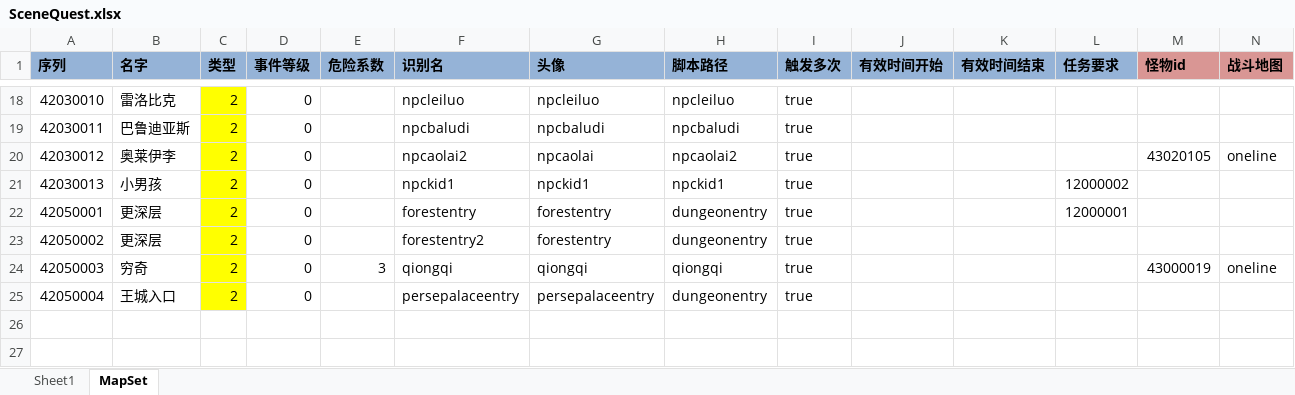
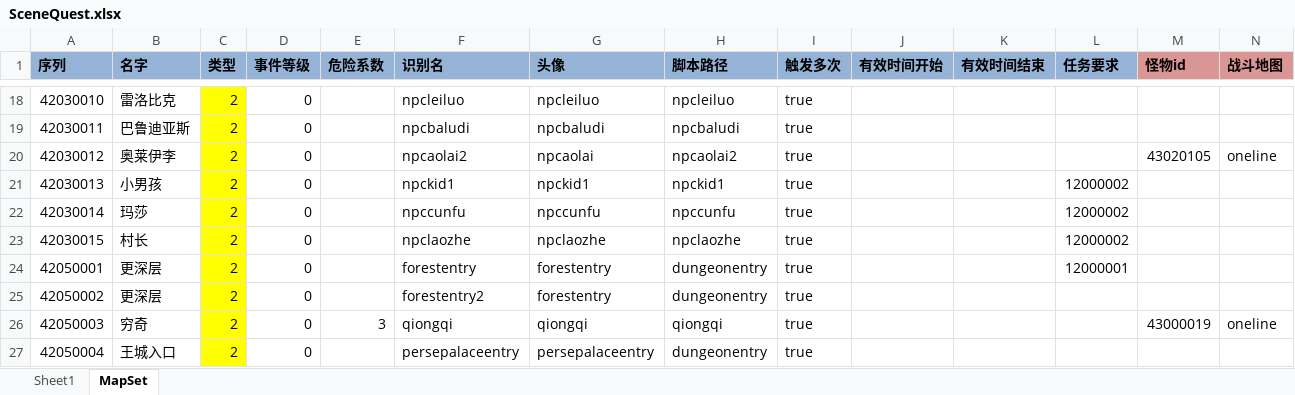
Before and after one commit to realeternia/TOMClassic, an Excel workbook: ConfigData/Xlsx/SceneQuest.xlsx, sheet MapSet, drawn as a sheet; only a part is shown, gaps mark what is left out; values as stored, in another font and other column widths than the file's, no borders; table styles not drawn; rows hold the shown columns only; the diff names each change by its address in the sheet, - before the commit and + after, or states it on an @@ line.

```diff
--- a/ConfigData/Xlsx/SceneQuest.xlsx (sheet MapSet)
+++ b/ConfigData/Xlsx/SceneQuest.xlsx (sheet MapSet)
+row 22: 42030014 | 玛莎 | 2 | 0 |  | npccunfu | npccunfu | npccunfu | true |  |  | 12000002
+row 23: 42030015 | 村长 | 2 | 0 |  | npclaozhe | npclaozhe | npclaozhe | true |  |  | 12000002
```
Also changed, not shown: 10 other files.
